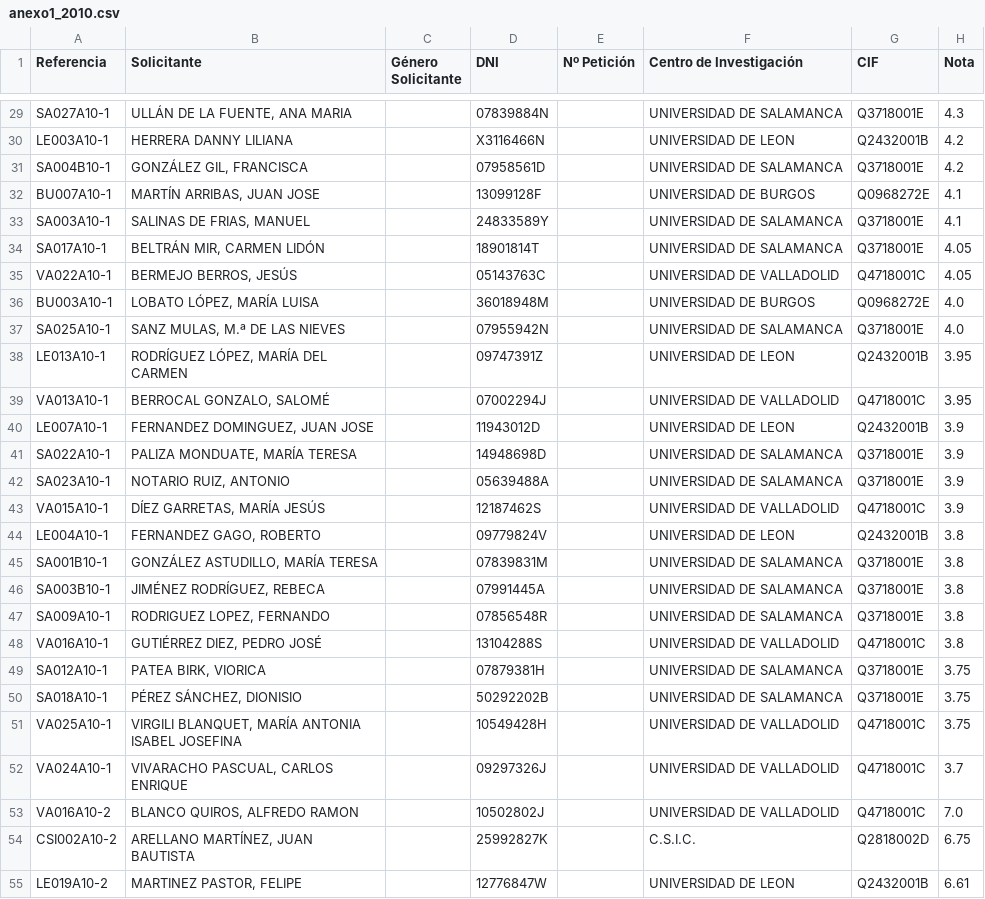
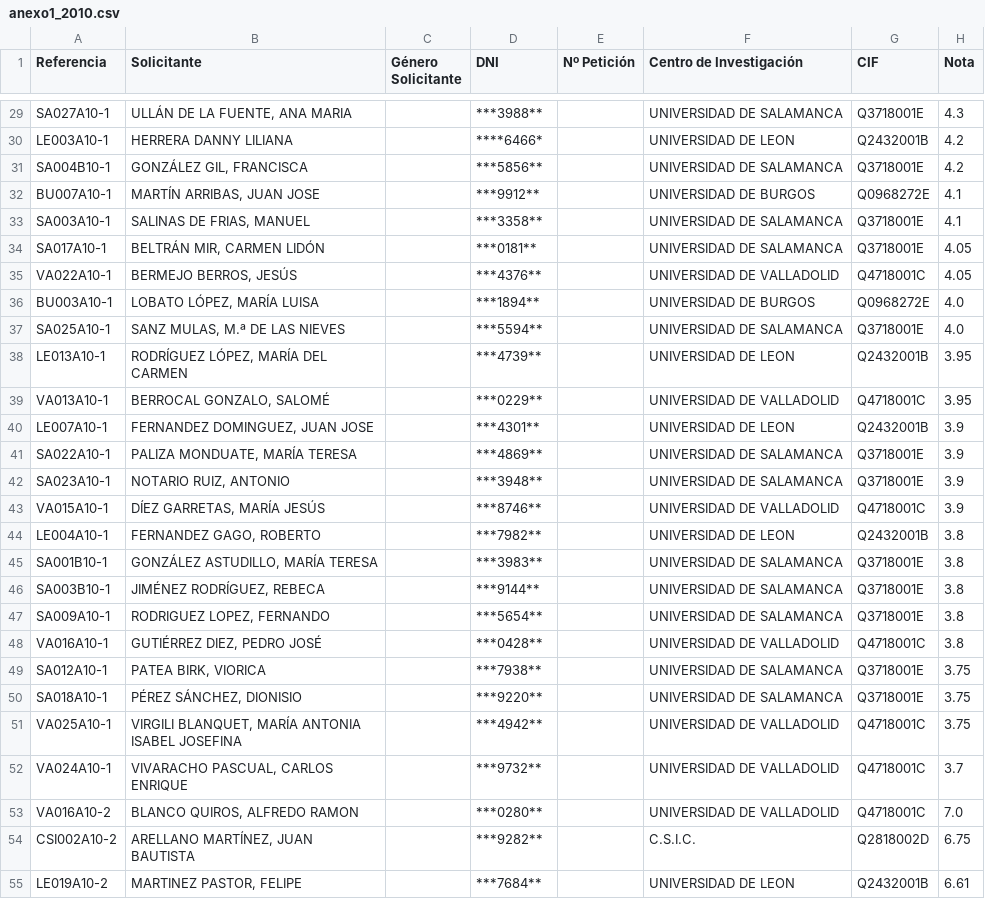
Before and after one commit to marragar/TrabajoInvestigacionCienciaDatos, a CSV file: data/clean/CSV_2010_CLEAN/anexo1_2010.csv, drawn as a sheet; only a part is shown, gaps mark what is left out; the diff covers the shown part only; the diff names each change by its address in the sheet, - before the commit and + after, or states it on an @@ line.

```diff
--- a/data/clean/CSV_2010_CLEAN/anexo1_2010.csv
+++ b/data/clean/CSV_2010_CLEAN/anexo1_2010.csv
-D29 (DNI): 07839884N
+D29 (DNI): ***3988**
-D30 (DNI): X3116466N
+D30 (DNI): ****6466*
-D31 (DNI): 07958561D
+D31 (DNI): ***5856**
-D32 (DNI): 13099128F
+D32 (DNI): ***9912**
-D33 (DNI): 24833589Y
+D33 (DNI): ***3358**
-D34 (DNI): 18901814T
+D34 (DNI): ***0181**
-D35 (DNI): 05143763C
+D35 (DNI): ***4376**
-D36 (DNI): 36018948M
+D36 (DNI): ***1894**
-D37 (DNI): 07955942N
+D37 (DNI): ***5594**
-D38 (DNI): 09747391Z
+D38 (DNI): ***4739**
-D39 (DNI): 07002294J
+D39 (DNI): ***0229**
-D40 (DNI): 11943012D
+D40 (DNI): ***4301**
-D41 (DNI): 14948698D
+D41 (DNI): ***4869**
-D42 (DNI): 05639488A
+D42 (DNI): ***3948**
-D43 (DNI): 12187462S
+D43 (DNI): ***8746**
-D44 (DNI): 09779824V
+D44 (DNI): ***7982**
-D45 (DNI): 07839831M
+D45 (DNI): ***3983**
-D46 (DNI): 07991445A
+D46 (DNI): ***9144**
-D47 (DNI): 07856548R
+D47 (DNI): ***5654**
-D48 (DNI): 13104288S
+D48 (DNI): ***0428**
-D49 (DNI): 07879381H
+D49 (DNI): ***7938**
-D50 (DNI): 50292202B
+D50 (DNI): ***9220**
-D51 (DNI): 10549428H
+D51 (DNI): ***4942**
-D52 (DNI): 09297326J
+D52 (DNI): ***9732**
-D53 (DNI): 10502802J
+D53 (DNI): ***0280**
-D54 (DNI): 25992827K
+D54 (DNI): ***9282**
-D55 (DNI): 12776847W
+D55 (DNI): ***7684**
```
Also changed, not shown: 87 edited cells elsewhere in this file, data/archive/clean_copy/CSV_2024_CLEAN/anexo1_2024_completo.csv, data/clean/CSV_2010_CLEAN/anexo2_2010.csv, 33 other files.
